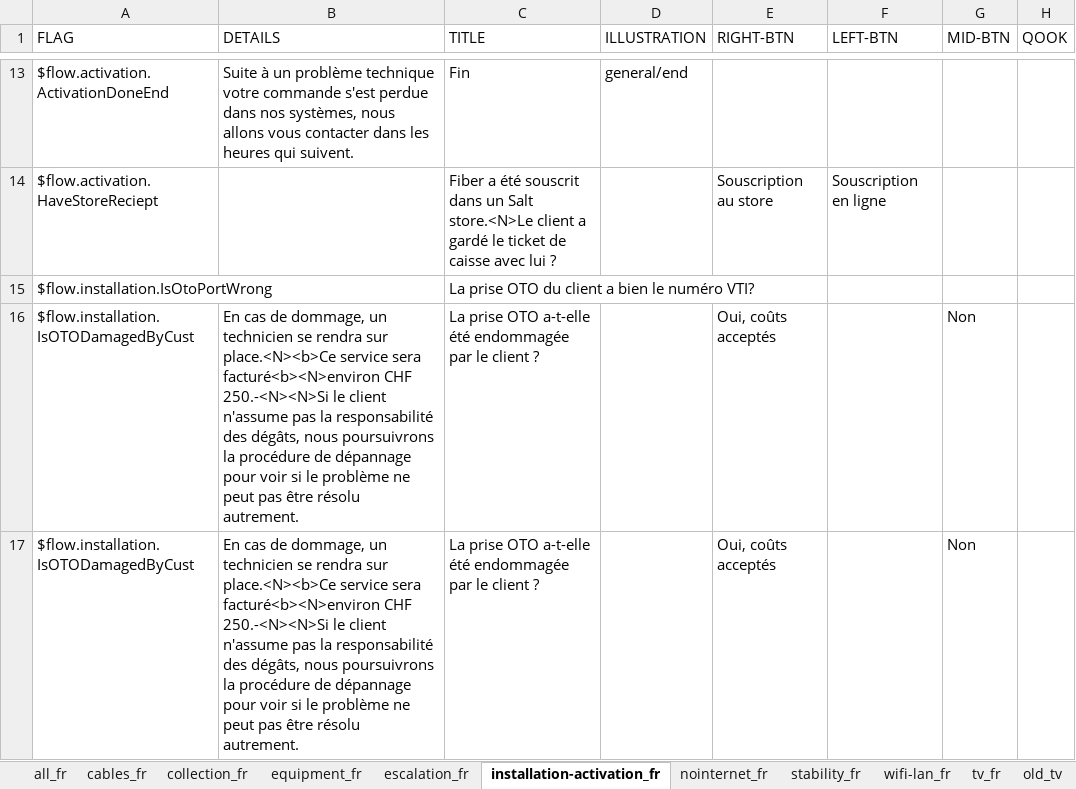
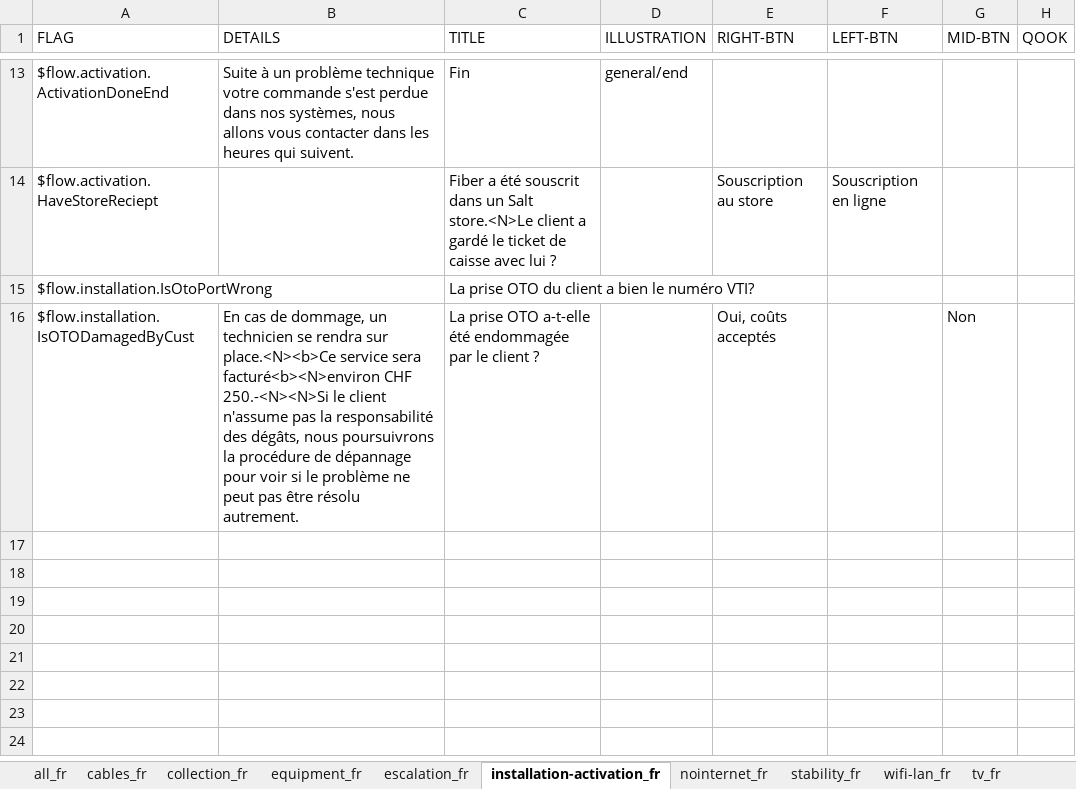
Before and after one commit to gamahachaa/fiber_trouble, an Excel workbook: fr.xlsx, sheet installation-activation_fr, drawn as a sheet; only a part is shown, gaps mark what is left out; values as stored, in another font and other column widths than the file's, no borders; the diff names each change by its address in the sheet, - before the commit and + after, or states it on an @@ line.

Commit message:
flow v10.0.1 including tv v9.6

```diff
--- a/fr.xlsx (sheet installation-activation_fr)
+++ b/fr.xlsx (sheet installation-activation_fr)
-sheet tab: old_tv
-row 17: $flow.installation.IsOTODamagedByCust | En cas de dommage, un technicien se rendra sur place.<N><b>Ce service sera facturé<b><N>environ CHF 250.-<N><N>Si le client n'assume pas la responsabilité des dégâts, nous poursuivrons la procédure de dépannage pour voir si le problème ne peut pas être résolu autrement. | La prise OTO a-t-elle été endommagée par le client ? |  | Oui, coûts acceptés |  | Non
```
Also changed, not shown: sheet tv_fr, sheet wifi-lan_fr, sheet stability_fr, sheet all_fr, sheet nointernet_fr, de.xlsx, en.xlsx, 6 other files.
